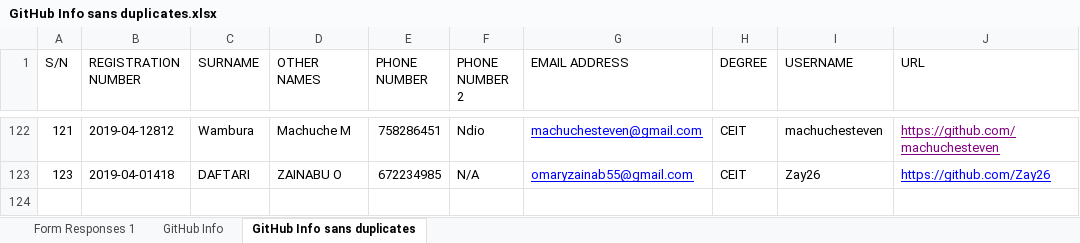
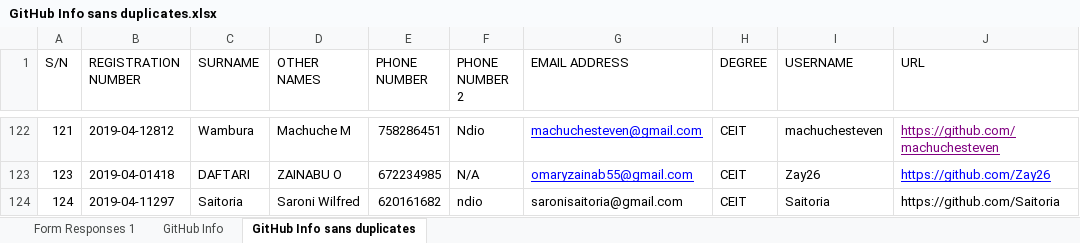
Before and after one commit to jlungo/staffcard, an Excel workbook: CS335/GitHub Info sans duplicates.xlsx, sheet GitHub Info sans duplicates, drawn as a sheet; only a part is shown, gaps mark what is left out; values as stored, in another font and other column widths than the file's, no borders; the diff names each change by its address in the sheet, - before the commit and + after, or states it on an @@ line.

Commit message:
Saitoria added name as new record

```diff
--- a/CS335/GitHub Info sans duplicates.xlsx (sheet GitHub Info sans duplicates)
+++ b/CS335/GitHub Info sans duplicates.xlsx (sheet GitHub Info sans duplicates)
+row 124: 124 | 2019-04-11297 | Saitoria | Saroni Wilfred | 620161682 | ndio | saronisaitoria@gmail.com | CEIT | Saitoria | https://github.com/Saitoria
```
